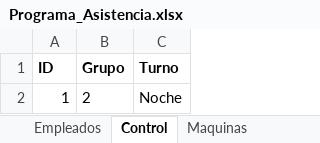
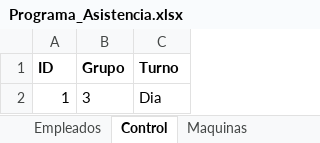
Before and after one commit to KevinQuimbayo/dashboard-merciko-data, an Excel workbook: Programa_Asistencia.xlsx, sheet Control, drawn as a sheet; values as stored, in another font and other column widths than the file's, no borders; the diff names each change by its address in the sheet, - before the commit and + after, or states it on an @@ line.

```diff
--- a/Programa_Asistencia.xlsx (sheet Control)
+++ b/Programa_Asistencia.xlsx (sheet Control)
-B2 (Grupo): 2
+B2 (Grupo): 3
-C2 (Turno): Noche
+C2 (Turno): Dia
```
Also changed, not shown: sheet Asistencia.
